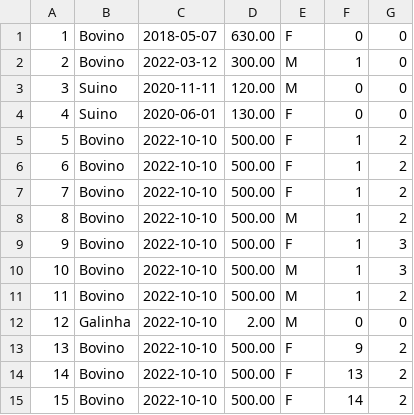
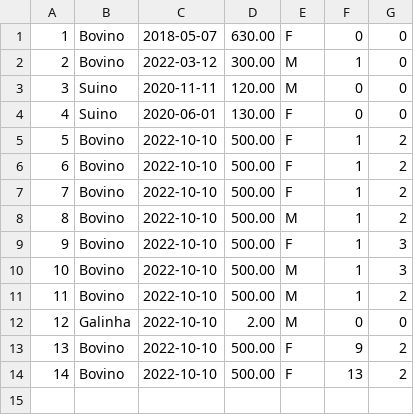
Before and after one commit to Guilhermevsm/TCC, a CSV file: backup_animais.csv, drawn as a sheet.

```diff
--- a/backup_animais.csv
+++ b/backup_animais.csv
@@ -14,2 +14 @@
 14,Bovino,2022-10-10,500.00,F,13,2
-15,Bovino,2022-10-10,500.00,F,14,2
```
Also changed, not shown: backup_funcionarios.csv, 6 other files.
